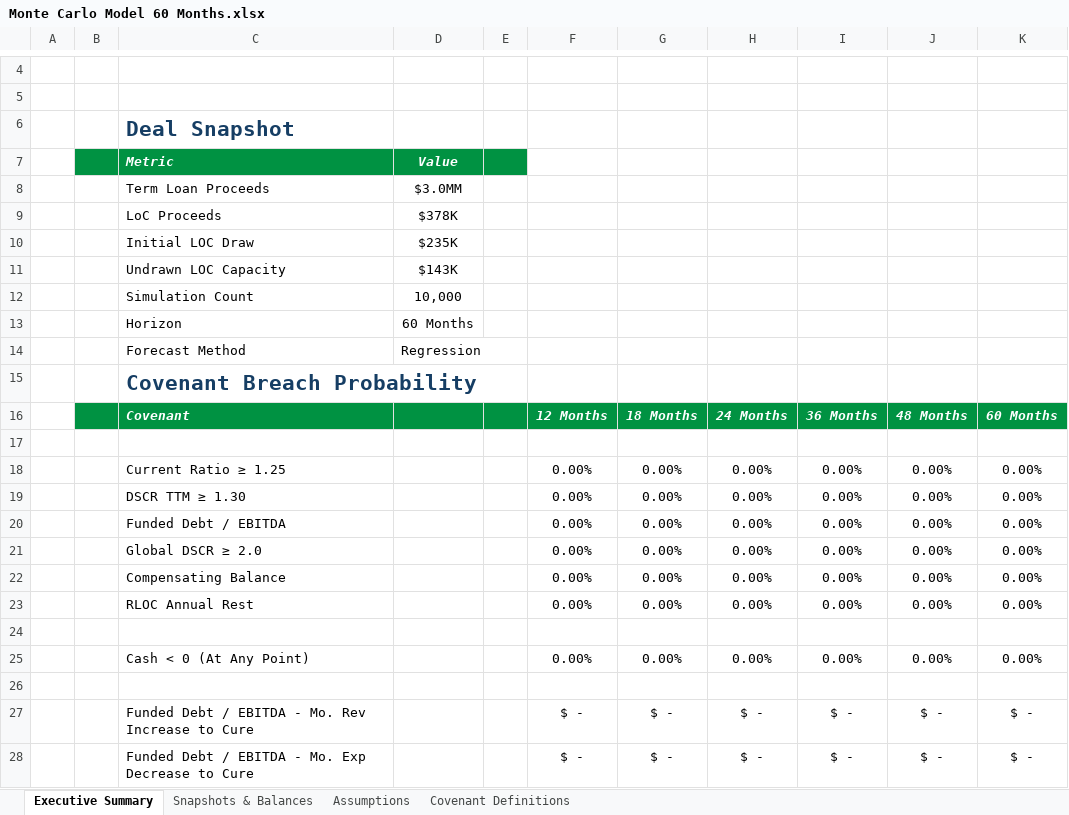
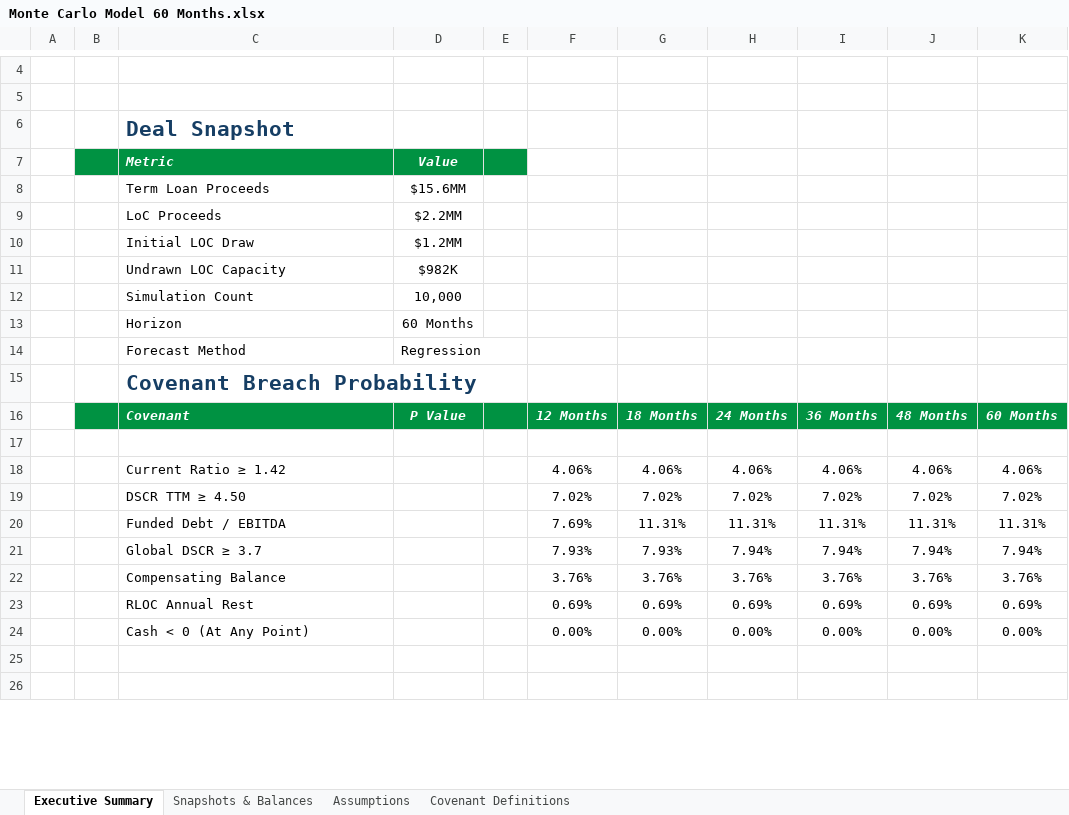
Before and after one commit to lwebster-portfolio/monte-carlo, an Excel workbook: Monte Carlo/outputs/Monte Carlo Model 60 Months.xlsx, sheet Executive Summary, drawn as a sheet; only a part is shown, gaps mark what is left out; the shorter side is filled out with more unchanged rows; values as stored, in another font and other column widths than the file's, no borders; removed rows and columns are numbered as before the commit, all else as after; the diff covers the shown part only; the diff names each change by its address in the sheet, - before the commit and + after, or states it on an @@ line.

```diff
--- a/Monte Carlo/outputs/Monte Carlo Model 60 Months.xlsx (sheet Executive Summary)
+++ b/Monte Carlo/outputs/Monte Carlo Model 60 Months.xlsx (sheet Executive Summary)
-D8: $3.0MM
+D8: $15.6MM
-D9: $378K
+D9: $2.2MM
-D10: $235K
+D10: $1.2MM
-D11: $143K
+D11: $982K
-D16: (empty)
+D16: P Value
-row 18:  |  | Current Ratio ≥ 1.25 |  |  | 0.00% | 0.00% | 0.00% | 0.00% | 0.00% | 0.00%
-row 19:  |  | DSCR TTM ≥ 1.30 |  |  | 0.00% | 0.00% | 0.00% | 0.00% | 0.00% | 0.00%
+row 18:  |  | Current Ratio ≥ 1.42 |  |  | 4.06% | 4.06% | 4.06% | 4.06% | 4.06% | 4.06%
+row 19:  |  | DSCR TTM ≥ 4.50 |  |  | 7.02% | 7.02% | 7.02% | 7.02% | 7.02% | 7.02%
-F20: 0.00%
+F20: 7.69%
-G20: 0.00%
+G20: 11.31%
-H20: 0.00%
+H20: 11.31%
-I20: 0.00%
+I20: 11.31%
-J20: 0.00%
+J20: 11.31%
-K20: 0.00%
+K20: 11.31%
-row 21:  |  | Global DSCR ≥ 2.0 |  |  | 0.00% | 0.00% | 0.00% | 0.00% | 0.00% | 0.00%
+row 21:  |  | Global DSCR ≥ 3.7 |  |  | 7.93% | 7.93% | 7.94% | 7.94% | 7.94% | 7.94%
-F22: 0.00%
+F22: 3.76%
-G22: 0.00%
+G22: 3.76%
-H22: 0.00%
+H22: 3.76%
-I22: 0.00%
+I22: 3.76%
-J22: 0.00%
+J22: 3.76%
-K22: 0.00%
+K22: 3.76%
-F23: 0.00%
+F23: 0.69%
-G23: 0.00%
+G23: 0.69%
-H23: 0.00%
+H23: 0.69%
-I23: 0.00%
+I23: 0.69%
-J23: 0.00%
+J23: 0.69%
-K23: 0.00%
+K23: 0.69%
-row 24: (empty)
-row 27:  |  | Funded Debt / EBITDA - Mo. Rev Increase to Cure |  |  | $ - | $ - | $ - | $ - | $ - | $ -
-row 28:  |  | Funded Debt / EBITDA - Mo. Exp Decrease to Cure |  |  | $ - | $ - | $ - | $ - | $ - | $ -
```
Also changed, not shown: 5 removed rows, 1 edited cell and cell formats elsewhere in this sheet, sheet Snapshots & Balances, sheet Assumptions, sheet Covenant Definitions, Monte Carlo/outputs/mc_output_data.xlsx.
